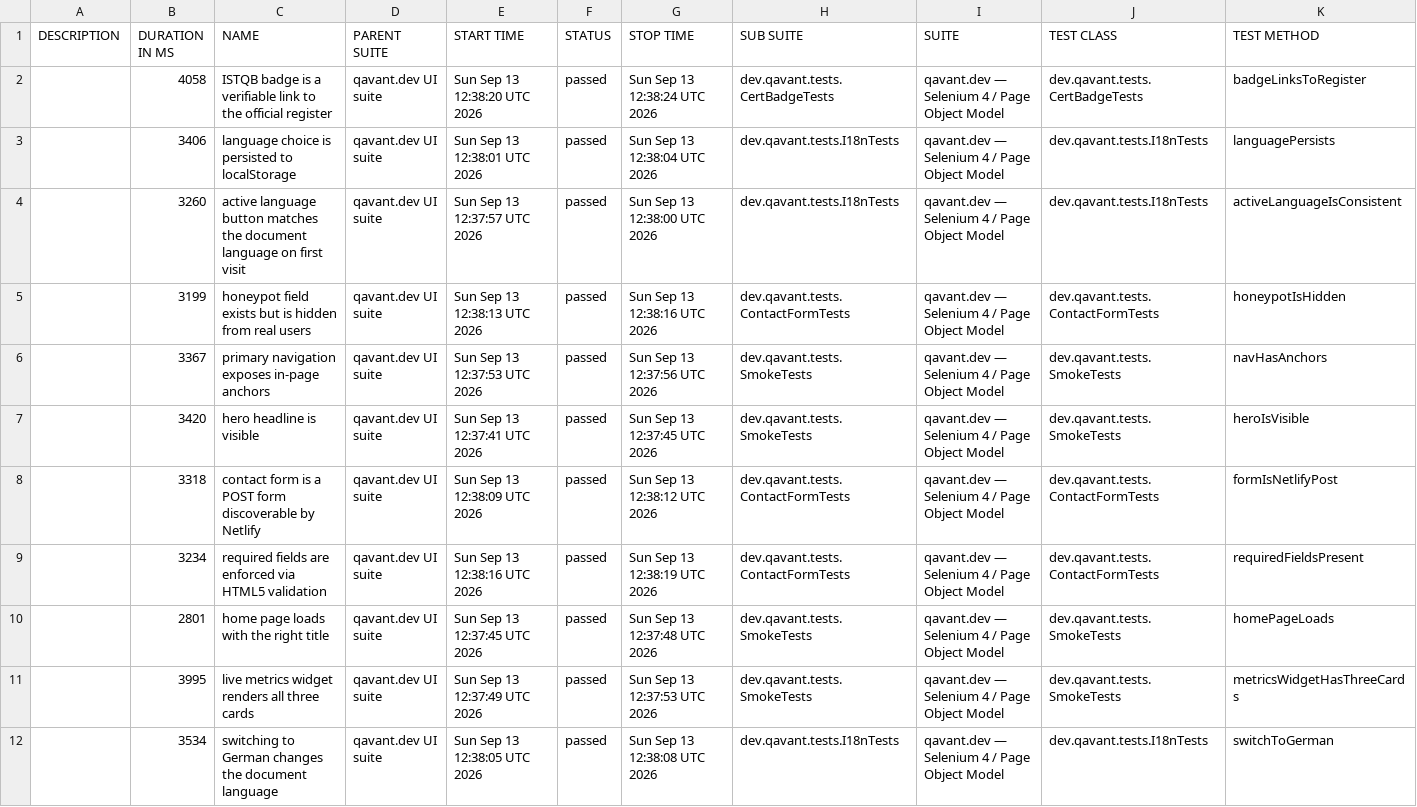
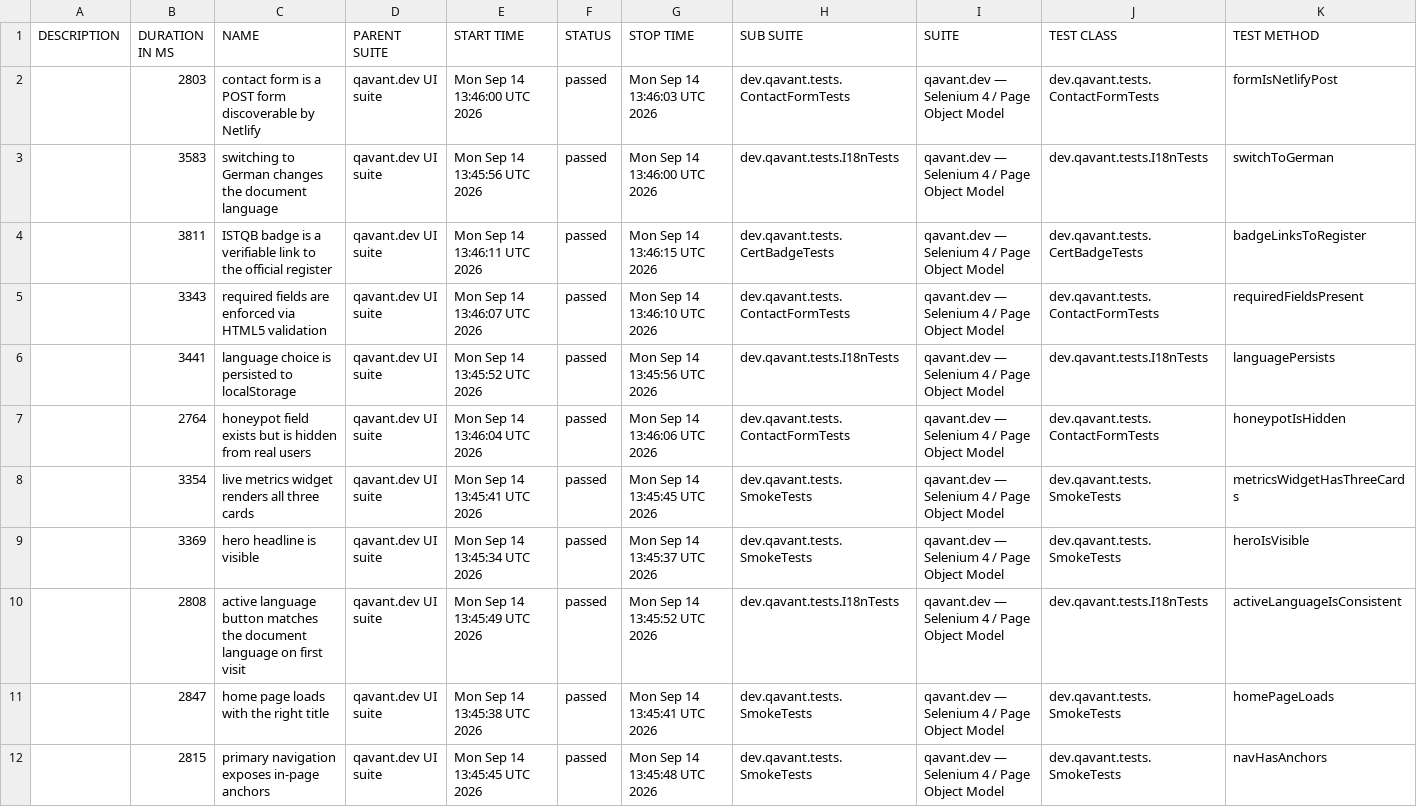
Before and after one commit to peterolah-qa/qavant-selenium, a CSV file: data/suites.csv, drawn as a sheet; removed rows and columns are numbered as before the commit, all else as after; the diff names each change by its address in the sheet, - before the commit and + after, or states it on an @@ line.

```diff
--- a/data/suites.csv
+++ b/data/suites.csv
+row 2:  | 2803 | contact form is a POST form discoverable by Netlify | qavant.dev UI suite | Mon Sep 14 13:46:00 UTC 2026 | passed | Mon Sep 14 13:46:03 UTC 2026 | dev.qavant.tests.ContactFormTests | qavant.dev — Selenium 4 / Page Object Model | dev.qavant.tests.ContactFormTests | formIsNetlifyPost
+row 3:  | 3583 | switching to German changes the document language | qavant.dev UI suite | Mon Sep 14 13:45:56 UTC 2026 | passed | Mon Sep 14 13:46:00 UTC 2026 | dev.qavant.tests.I18nTests | qavant.dev — Selenium 4 / Page Object Model | dev.qavant.tests.I18nTests | switchToGerman
-B4 (DURATION IN MS): 4058
+B4 (DURATION IN MS): 3811
-E4 (START TIME): Sun Sep 13 12:38:20 UTC 2026
+E4 (START TIME): Mon Sep 14 13:46:11 UTC 2026
-G4 (STOP TIME): Sun Sep 13 12:38:24 UTC 2026
+G4 (STOP TIME): Mon Sep 14 13:46:15 UTC 2026
+row 5:  | 3343 | required fields are enforced via HTML5 validation | qavant.dev UI suite | Mon Sep 14 13:46:07 UTC 2026 | passed | Mon Sep 14 13:46:10 UTC 2026 | dev.qavant.tests.ContactFormTests | qavant.dev — Selenium 4 / Page Object Model | dev.qavant.tests.ContactFormTests | requiredFieldsPresent
-B6 (DURATION IN MS): 3406
+B6 (DURATION IN MS): 3441
-E6 (START TIME): Sun Sep 13 12:38:01 UTC 2026
+E6 (START TIME): Mon Sep 14 13:45:52 UTC 2026
-G6 (STOP TIME): Sun Sep 13 12:38:04 UTC 2026
+G6 (STOP TIME): Mon Sep 14 13:45:56 UTC 2026
-row 4:  | 3260 | active language button matches the document language on first visit | qavant.dev UI suite | Sun Sep 13 12:37:57 UTC 2026 | passed | Sun Sep 13 12:38:00 UTC 2026 | dev.qavant.tests.I18nTests | qavant.dev — Selenium 4 / Page Object Model | dev.qavant.tests.I18nTests | activeLanguageIsConsistent
-B7 (DURATION IN MS): 3199
+B7 (DURATION IN MS): 2764
-E7 (START TIME): Sun Sep 13 12:38:13 UTC 2026
+E7 (START TIME): Mon Sep 14 13:46:04 UTC 2026
-G7 (STOP TIME): Sun Sep 13 12:38:16 UTC 2026
+G7 (STOP TIME): Mon Sep 14 13:46:06 UTC 2026
-B8 (DURATION IN MS): 3367
+B8 (DURATION IN MS): 3354
-C8 (NAME): primary navigation exposes in-page anchors
+C8 (NAME): live metrics widget renders all three cards
-E8 (START TIME): Sun Sep 13 12:37:53 UTC 2026
+E8 (START TIME): Mon Sep 14 13:45:41 UTC 2026
-G8 (STOP TIME): Sun Sep 13 12:37:56 UTC 2026
+G8 (STOP TIME): Mon Sep 14 13:45:45 UTC 2026
-K8 (TEST METHOD): navHasAnchors
+K8 (TEST METHOD): metricsWidgetHasThreeCards
-B9 (DURATION IN MS): 3420
+B9 (DURATION IN MS): 3369
-E9 (START TIME): Sun Sep 13 12:37:41 UTC 2026
+E9 (START TIME): Mon Sep 14 13:45:34 UTC 2026
-G9 (STOP TIME): Sun Sep 13 12:37:45 UTC 2026
+G9 (STOP TIME): Mon Sep 14 13:45:37 UTC 2026
-B10 (DURATION IN MS): 3318
+B10 (DURATION IN MS): 2808
-C10 (NAME): contact form is a POST form discoverable by Netlify
+C10 (NAME): active language button matches the document language on first visit
-E10 (START TIME): Sun Sep 13 12:38:09 UTC 2026
+E10 (START TIME): Mon Sep 14 13:45:49 UTC 2026
-G10 (STOP TIME): Sun Sep 13 12:38:12 UTC 2026
+G10 (STOP TIME): Mon Sep 14 13:45:52 UTC 2026
-H10 (SUB SUITE): dev.qavant.tests.ContactFormTests
+H10 (SUB SUITE): dev.qavant.tests.I18nTests
-J10 (TEST CLASS): dev.qavant.tests.ContactFormTests
+J10 (TEST CLASS): dev.qavant.tests.I18nTests
-K10 (TEST METHOD): formIsNetlifyPost
+K10 (TEST METHOD): activeLanguageIsConsistent
-row 9:  | 3234 | required fields are enforced via HTML5 validation | qavant.dev UI suite | Sun Sep 13 12:38:16 UTC 2026 | passed | Sun Sep 13 12:38:19 UTC 2026 | dev.qavant.tests.ContactFormTests | qavant.dev — Selenium 4 / Page Object Model | dev.qavant.tests.ContactFormTests | requiredFieldsPresent
-B11 (DURATION IN MS): 2801
+B11 (DURATION IN MS): 2847
-E11 (START TIME): Sun Sep 13 12:37:45 UTC 2026
+E11 (START TIME): Mon Sep 14 13:45:38 UTC 2026
-G11 (STOP TIME): Sun Sep 13 12:37:48 UTC 2026
+G11 (STOP TIME): Mon Sep 14 13:45:41 UTC 2026
-B12 (DURATION IN MS): 3995
+B12 (DURATION IN MS): 2815
-C12 (NAME): live metrics widget renders all three cards
+C12 (NAME): primary navigation exposes in-page anchors
-E12 (START TIME): Sun Sep 13 12:37:49 UTC 2026
+E12 (START TIME): Mon Sep 14 13:45:45 UTC 2026
-G12 (STOP TIME): Sun Sep 13 12:37:53 UTC 2026
+G12 (STOP TIME): Mon Sep 14 13:45:48 UTC 2026
-K12 (TEST METHOD): metricsWidgetHasThreeCards
+K12 (TEST METHOD): navHasAnchors
-row 12:  | 3534 | switching to German changes the document language | qavant.dev UI suite | Sun Sep 13 12:38:05 UTC 2026 | passed | Sun Sep 13 12:38:08 UTC 2026 | dev.qavant.tests.I18nTests | qavant.dev — Selenium 4 / Page Object Model | dev.qavant.tests.I18nTests | switchToGerman
```
Also changed, not shown: 40 other files.
